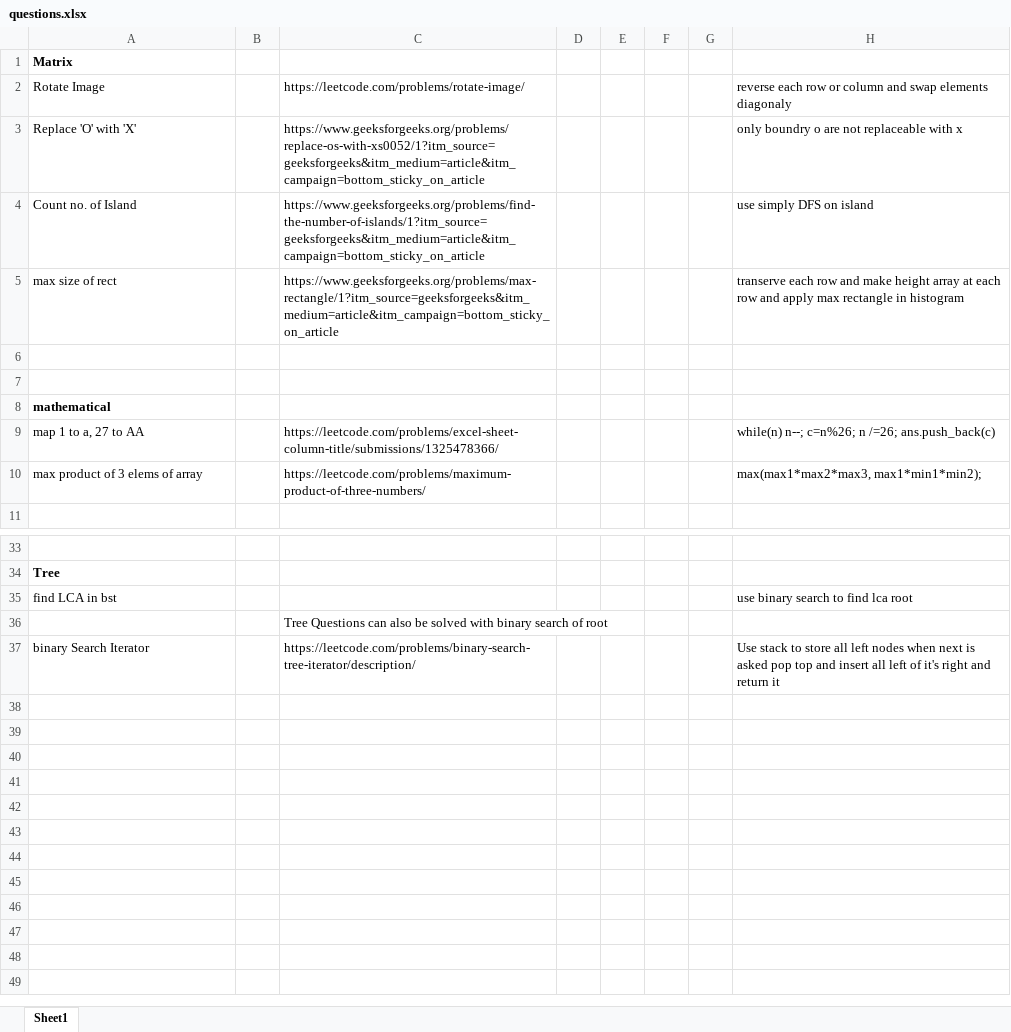
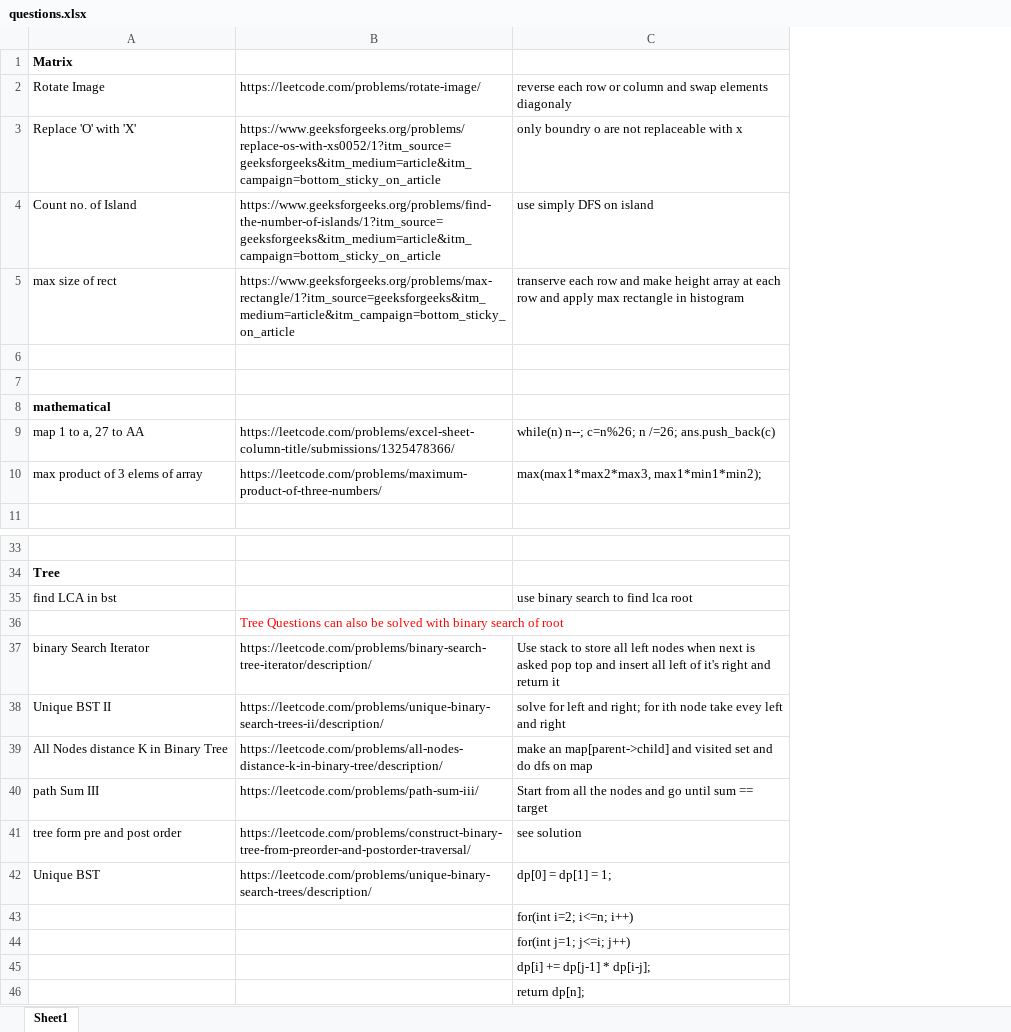
Before and after one commit to erajayky/CrackYourPlacement, an Excel workbook: questions.xlsx, sheet Sheet1, drawn as a sheet; only a part is shown, gaps mark what is left out; values as stored, in another font and other column widths than the file's, no borders; removed rows and columns are numbered as before the commit, all else as after; the diff names each change by its address in the sheet, - before the commit and + after, or states it on an @@ line.

```diff
--- a/questions.xlsx (sheet Sheet1)
+++ b/questions.xlsx (sheet Sheet1)
-column B, empty
-column D, empty
-column E, empty
-column F, empty
-column G, empty
-B36 text colour: black
+B36 text colour: #FF0000
+row 38: Unique BST II | https://leetcode.com/problems/unique-binary-search-trees-ii/description/ | solve for left and right; for ith node take evey left and right
+row 39: All Nodes distance K in Binary Tree | https://leetcode.com/problems/all-nodes-distance-k-in-binary-tree/description/ | make an map[parent->child] and visited set and do dfs on map
+row 40: path Sum III | https://leetcode.com/problems/path-sum-iii/ | Start from all the nodes and go until sum == target
+row 41: tree form pre and post order | https://leetcode.com/problems/construct-binary-tree-from-preorder-and-postorder-traversal/ | see solution
+row 42: Unique BST | https://leetcode.com/problems/unique-binary-search-trees/description/ | dp[0] = dp[1] = 1;
+row 43:  |  | for(int i=2; i<=n; i++)
+row 44:  |  | for(int j=1; j<=i; j++)
+row 45:  |  | dp[i] += dp[j-1] * dp[i-j];
+row 46:  |  | return dp[n];
```
Also changed, not shown: 13 other files.
